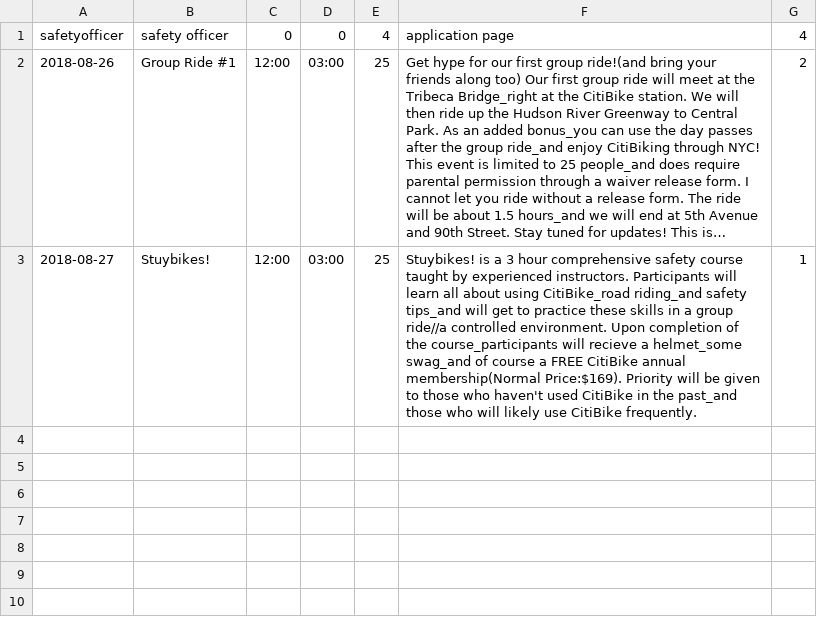
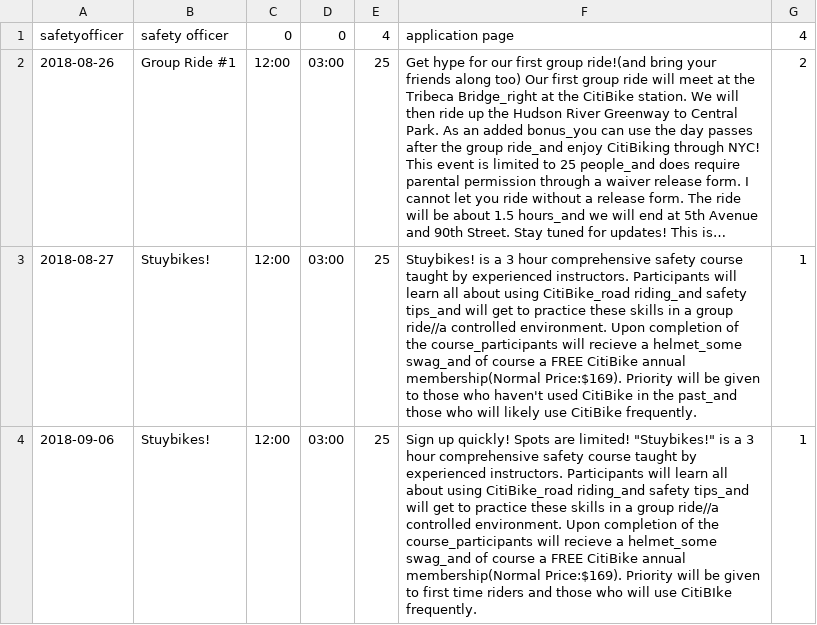
Before and after one commit to jhuang20/public_html, a CSV file: CitiBike/events.csv, drawn as a sheet; long unchanged cells end in …; the diff names each change by its address in the sheet, - before the commit and + after, or states it on an @@ line.

```diff
--- a/CitiBike/events.csv
+++ b/CitiBike/events.csv
+row 4: 2018-09-06 | Stuybikes! | 12:00 | 03:00 | 25 | Sign up quickly! Spots are limited! "Stuybikes!" is a 3 hour comprehensive safety course taught by experienced instructors. Participants will learn all about using CitiBike_road riding_and safety tips_and will get to practice these skills in a group ride//a controlled environment. Upon completion of the course_participants will recieve a helmet_some swag_and of course a FREE CitiBike annual membership(Normal Price:$169). Priority will be given to first time riders and those who will use CitiBIke frequently. | 1
```
Also changed, not shown: CitiBike/2018-08-26.csv, document.csv, 6 other files.
